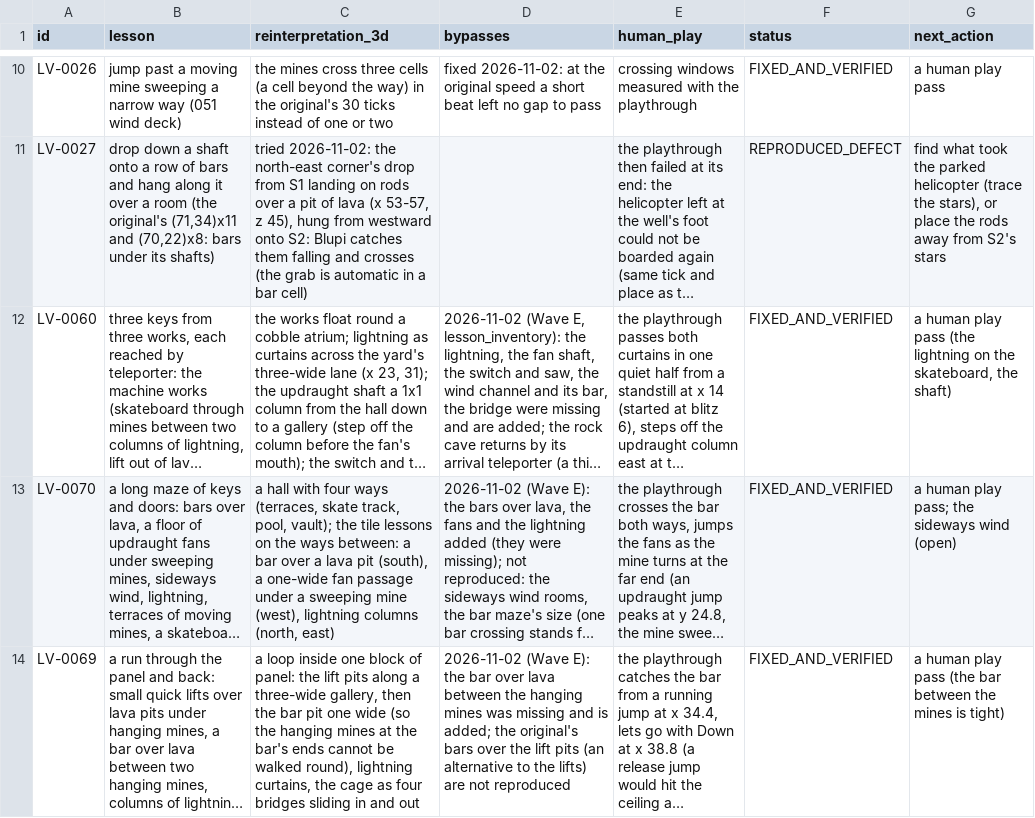
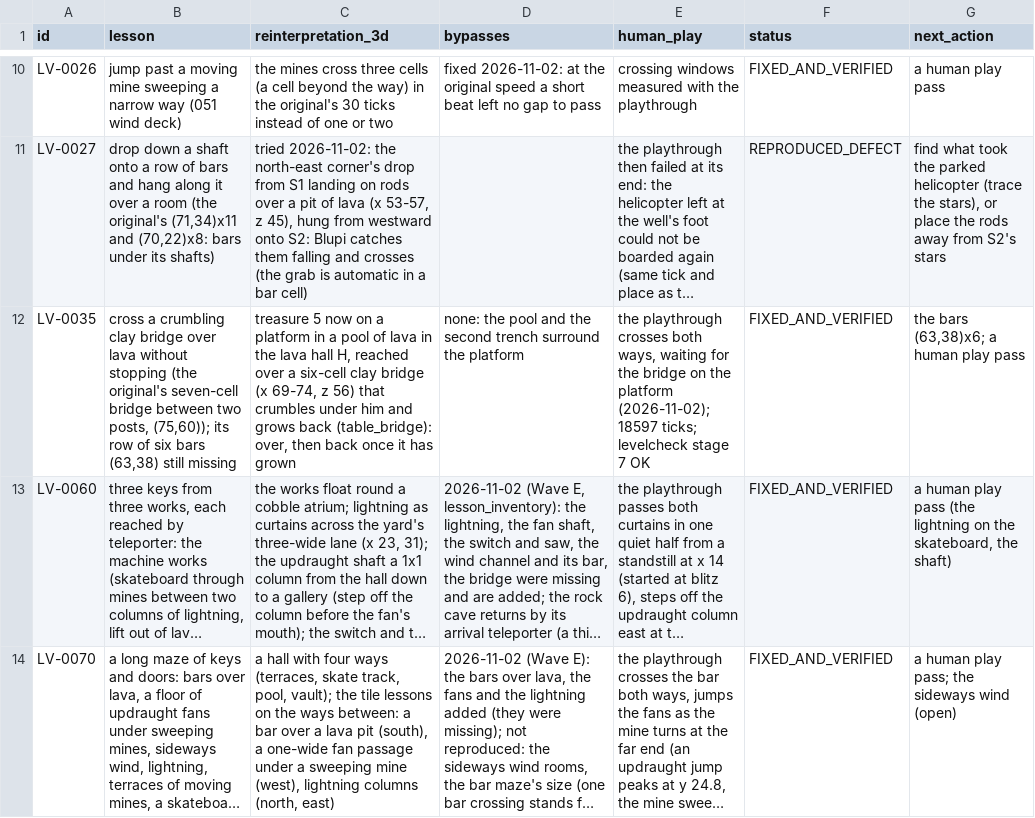
Before and after one commit to openeggbert/galaxy-eggbert, a CSV file: plans/audit/world_lessons.notes.csv, drawn as a sheet; only a part is shown, gaps mark what is left out; the shorter side is filled out with more unchanged rows; long unchanged cells end in …; the diff names each change by its address in the sheet, - before the commit and + after, or states it on an @@ line.

Commit message:
feat(worlds): 061's clay bridge: treasure 5 in a pool of lava, reached over a bridge that crumbles and grows back (LV-0035)
The original's level 061 has a seven-cell clay bridge over lava between two posts; Galaxy's 061
had none (lesson_inventory.md). In the lava hall H, treasure 5 now stands on a platform in a pool
of lava, reached over a six-cell clay bridge (364) that crumbles under Blupi and grows back after
the original's table_bridge (156 ticks): over, and back once it has grown.

Verified: 061's playthrough passes (18597 ticks), crossing both ways; levelcheck stage 7 OK.

```diff
--- a/plans/audit/world_lessons.notes.csv
+++ b/plans/audit/world_lessons.notes.csv
+row 12: LV-0035 | cross a crumbling clay bridge over lava without stopping (the original's seven-cell bridge between two posts, (75,60)); its row of six bars (63,38) still missing | treasure 5 now on a platform in a pool of lava in the lava hall H, reached over a six-cell clay bridge (x 69-74, z 56) that crumbles under him and grows back (table_bridge): over, then back once it has grown | none: the pool and the second trench surround the platform | the playthrough crosses both ways, waiting for the bridge on the platform (2026-11-02); 18597 ticks; levelcheck stage 7 OK | FIXED_AND_VERIFIED | the bars (63,38)x6; a human play pass
```
Also changed, not shown: plans/audit/world_lessons.csv, 4 other files.
